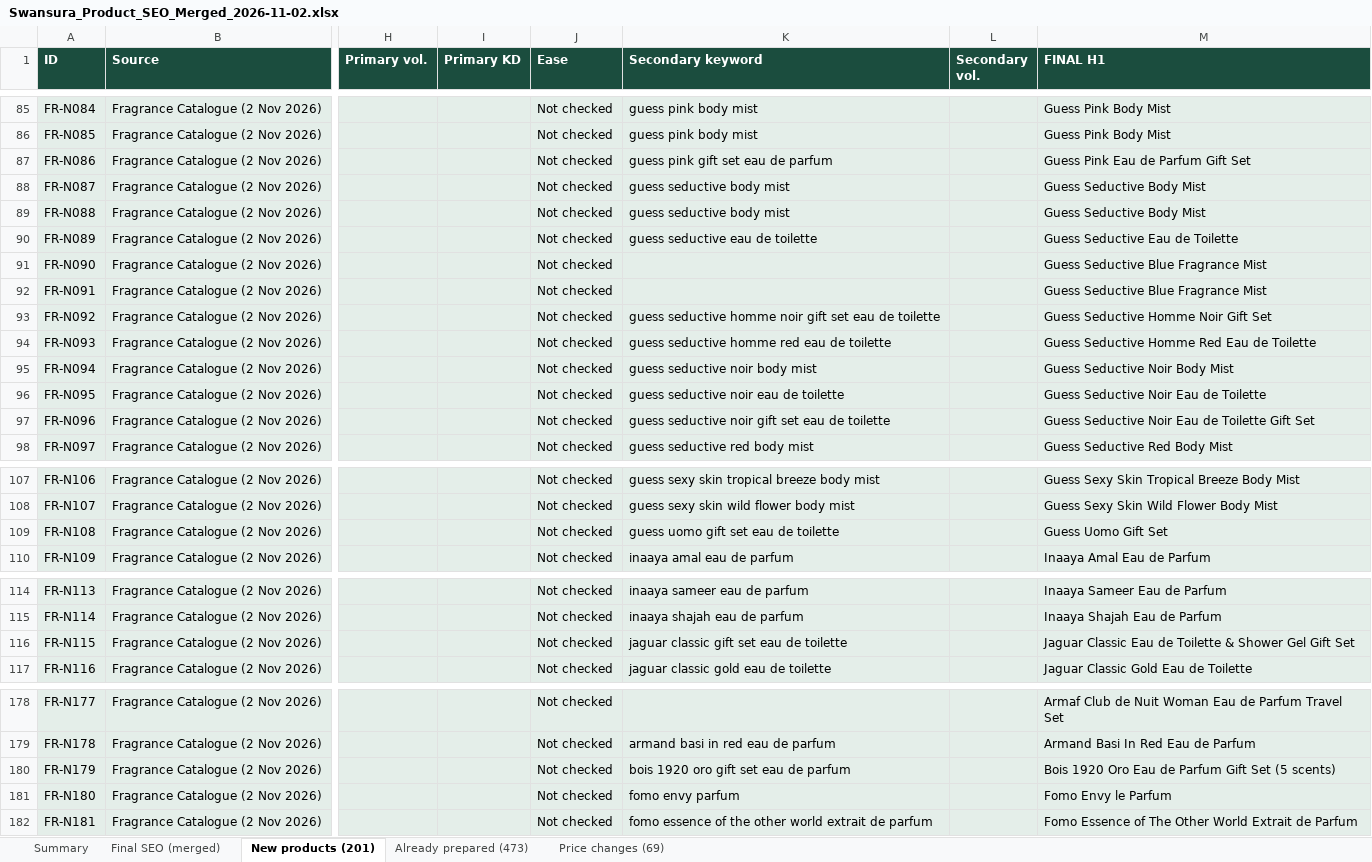
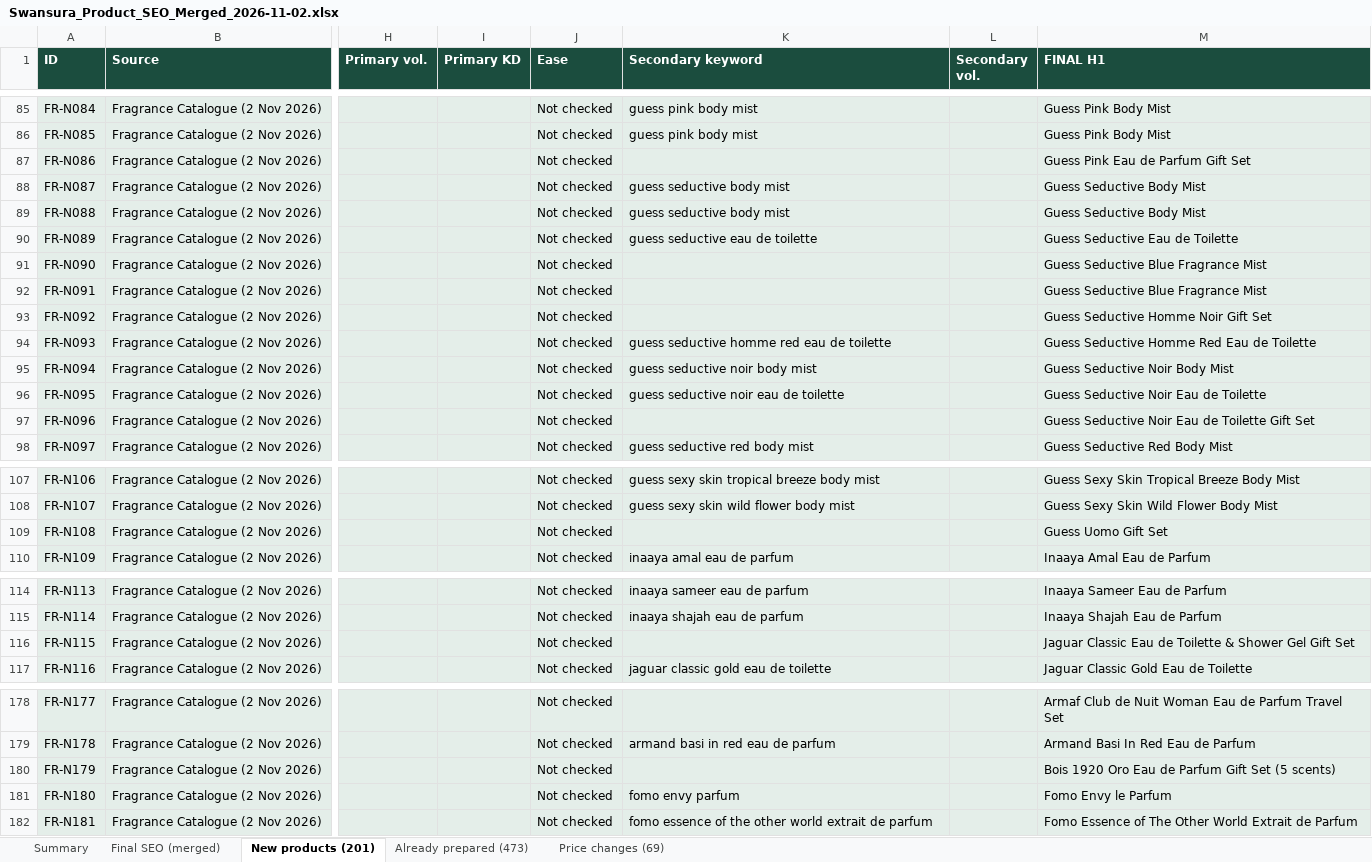
Before and after one commit to lpheavydeals/swansura, an Excel workbook: seo/Swansura_Product_SEO_Merged_2026-11-02.xlsx, sheet New products (201), drawn as a sheet; only a part is shown, gaps mark what is left out; values as stored, in another font and other column widths than the file's, no borders; the diff covers the shown part only; the diff names each change by its address in the sheet, - before the commit and + after, or states it on an @@ line.

```diff
--- a/seo/Swansura_Product_SEO_Merged_2026-11-02.xlsx (sheet New products (201))
+++ b/seo/Swansura_Product_SEO_Merged_2026-11-02.xlsx (sheet New products (201))
-K87 (Secondary keyword): guess pink gift set eau de parfum
+K87 (Secondary keyword): (empty)
-K93 (Secondary keyword): guess seductive homme noir gift set eau de toilette
+K93 (Secondary keyword): (empty)
-K97 (Secondary keyword): guess seductive noir gift set eau de toilette
+K97 (Secondary keyword): (empty)
-K109 (Secondary keyword): guess uomo gift set eau de toilette
+K109 (Secondary keyword): (empty)
-K116 (Secondary keyword): jaguar classic gift set eau de toilette
+K116 (Secondary keyword): (empty)
-K180 (Secondary keyword): bois 1920 oro gift set eau de parfum
+K180 (Secondary keyword): (empty)
```
Also changed, not shown: 31 edited cells elsewhere in this sheet, sheet Final SEO (merged), 6 other files.
